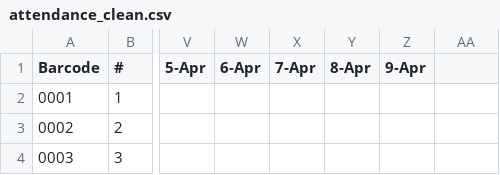
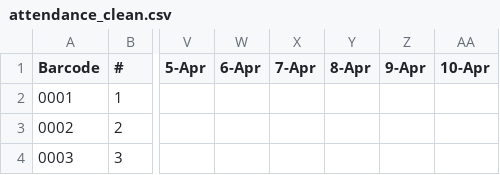
Before and after one commit to Thoko654/Attendance-Register-, a CSV file: data/attendance_clean.csv, drawn as a sheet; only a part is shown, gaps mark what is left out; the diff names each change by its address in the sheet, - before the commit and + after, or states it on an @@ line.

Commit message:
Update data/attendance_clean.csv

```diff
--- a/data/attendance_clean.csv
+++ b/data/attendance_clean.csv
-AA1: (empty)
+AA1: 10-Apr
```
